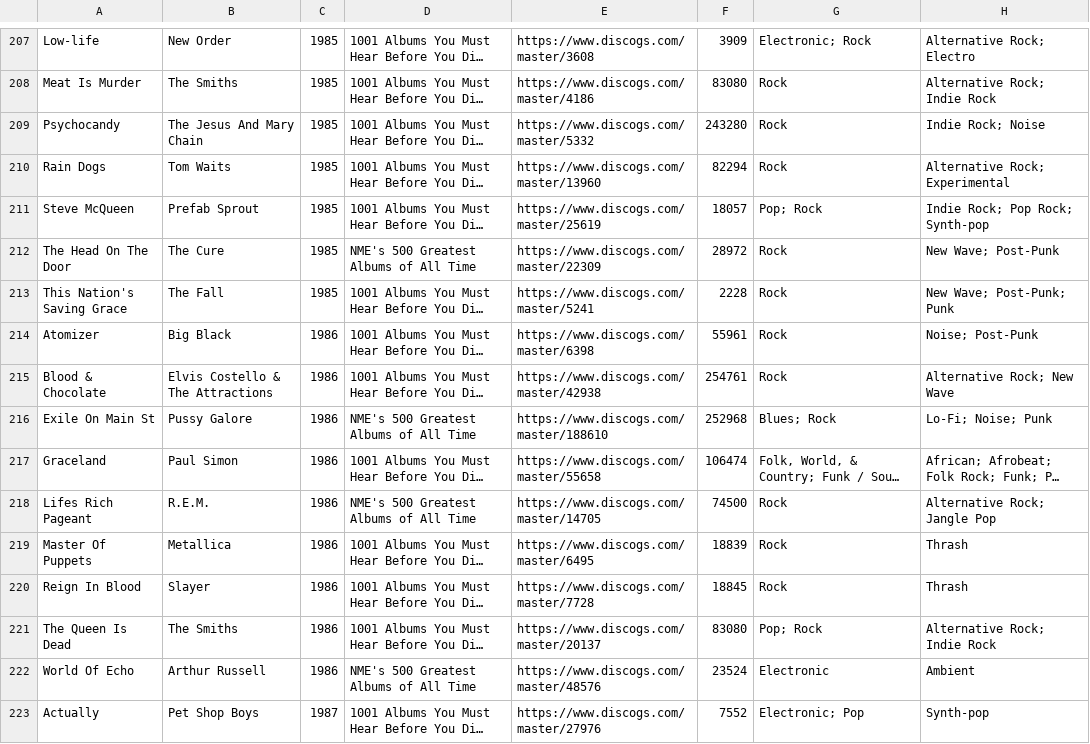
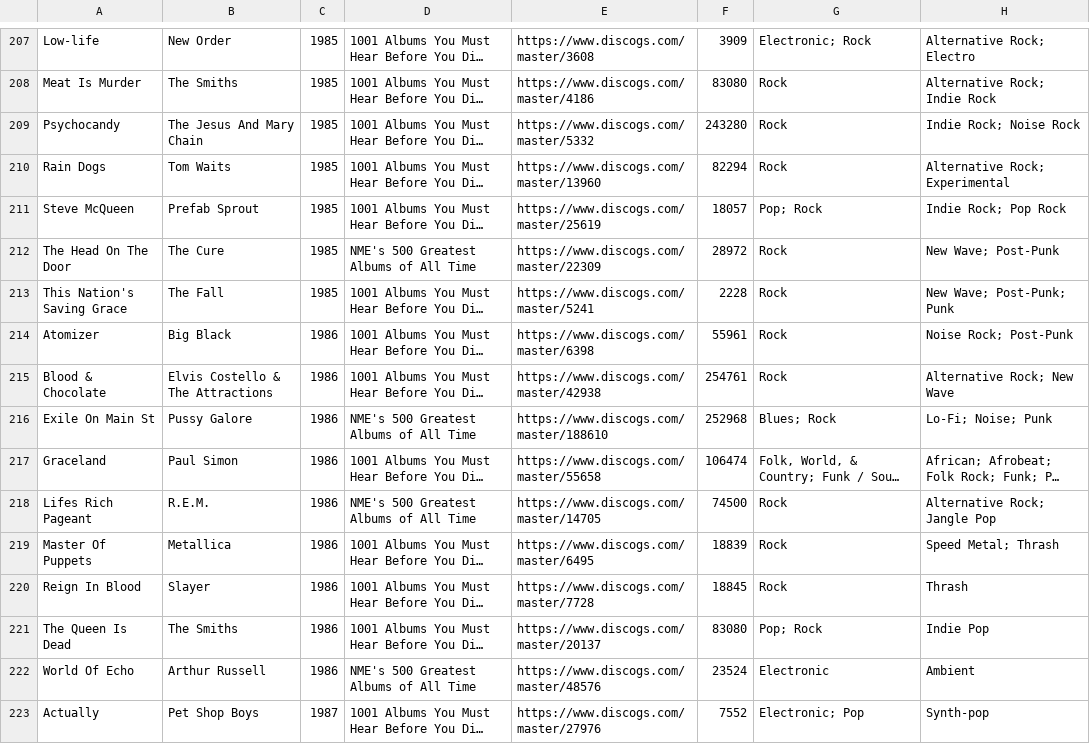
Before and after one commit to seanbreckenridge/albums, a CSV file: csv_data/reasons/NME's_500_Greatest_Albums_of_All_Time.csv, drawn as a sheet; only a part is shown, gaps mark what is left out; long unchanged cells end in …; the diff covers the shown part only; the diff names each change by its address in the sheet, - before the commit and + after, or states it on an @@ line.

```diff
--- a/csv_data/reasons/NME's_500_Greatest_Albums_of_All_Time.csv
+++ b/csv_data/reasons/NME's_500_Greatest_Albums_of_All_Time.csv
-H209: Indie Rock; Noise
+H209: Indie Rock; Noise Rock
-H211: Indie Rock; Pop Rock; Synth-pop
+H211: Indie Rock; Pop Rock
-H214: Noise; Post-Punk
+H214: Noise Rock; Post-Punk
-H219: Thrash
+H219: Speed Metal; Thrash
-H221: Alternative Rock; Indie Rock
+H221: Indie Pop
```
Also changed, not shown: 1 moved row and 26 edited cells elsewhere in this file, csv_data/all.csv, csv_data/reasons/1001_Albums_You_Must_Hear_Before_You_Die.csv, 34 other files.
